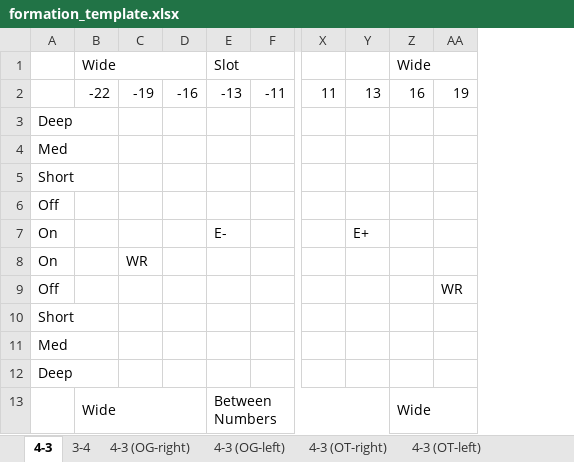
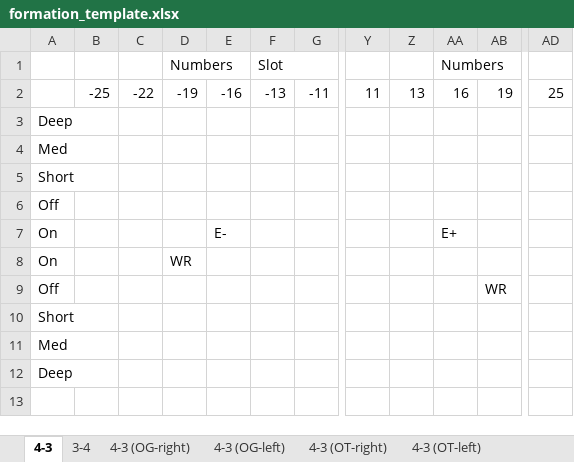
Before and after one commit to GridironApps/javascript-football-simulation, an Excel workbook: data/formation_template.xlsx, sheet 4-3, drawn as a sheet; only a part is shown, gaps mark what is left out; values as stored, in another font and other column widths than the file's, no cell formats; removed rows and columns are numbered as before the commit, all else as after; rows hold the shown columns only; the diff names each change by its address in the sheet, - before the commit and + after, or states it on an @@ line.

```diff
--- a/data/formation_template.xlsx (sheet 4-3)
+++ b/data/formation_template.xlsx (sheet 4-3)
+column B, row 2: -25
-column Z, rows 1-2: Wide | 16
+column AA, rows 1-7: Numbers | 16 |  |  |  |  | E+
+column AD, row 2: 25
-C1: Wide
+C1: (empty)
-B1:D1 merged
-D1: (empty)
+D1: Numbers
+D1:E1 merged
-E7: (empty)
+E7: E-
-F7: E-
+F7: (empty)
-Z7: E+
+Z7: (empty)
-row 13:  | Wide |  |  | Between Numbers |  |  |  | Wide
```
Also changed, not shown: sheet 3-4, other sheet tabs, cell formats, charts or pictures, 1 other file.
